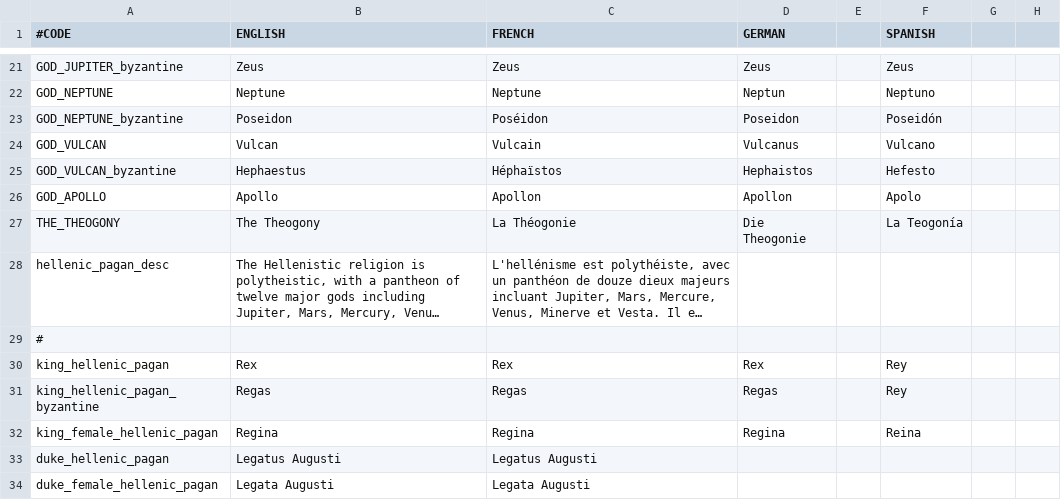
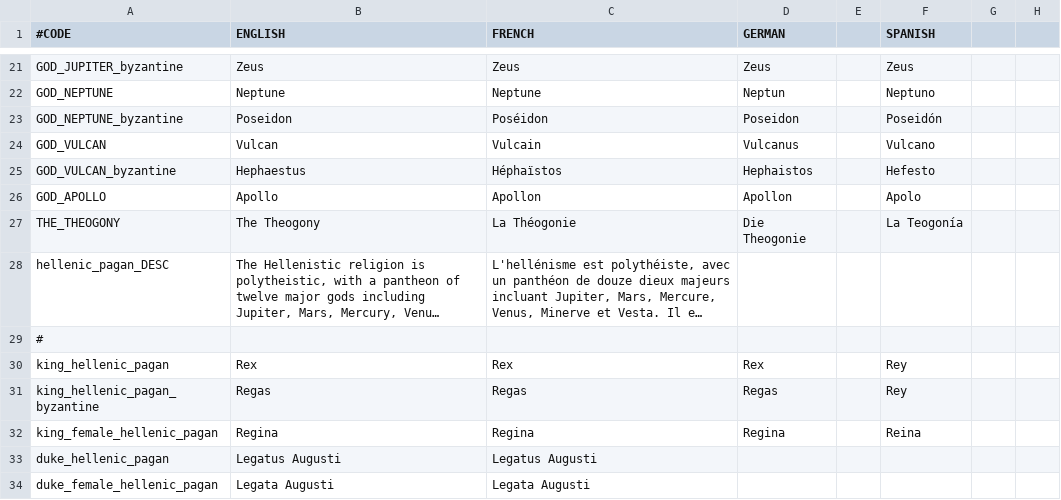
Before and after one commit to Superpat/ancientreligions, a CSV file: AncientReligions/localisation/ACR_hellenic.csv, drawn as a sheet; only a part is shown, gaps mark what is left out; long unchanged cells end in …; the diff names each change by its address in the sheet, - before the commit and + after, or states it on an @@ line.

```diff
--- a/AncientReligions/localisation/ACR_hellenic.csv
+++ b/AncientReligions/localisation/ACR_hellenic.csv
-A28 (#CODE): hellenic_pagan_desc
+A28 (#CODE): hellenic_pagan_DESC
```
Also changed, not shown: AncientReligions/localisation/ACR_hellenic_events.csv, 3 other files.
